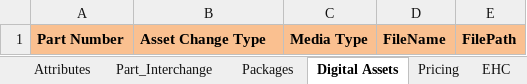
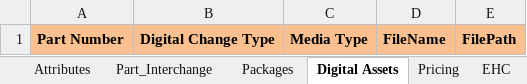
Before and after one commit to zobrathemanish/Vendor-Portal-staging, an Excel workbook: data/templates/standard_template.xlsx, sheet Digital Assets, drawn as a sheet; values as stored, in another font and other column widths than the file's, no borders; the diff names each change by its address in the sheet, - before the commit and + after, or states it on an @@ line.

```diff
--- a/data/templates/standard_template.xlsx (sheet Digital Assets)
+++ b/data/templates/standard_template.xlsx (sheet Digital Assets)
-B1: Asset Change Type
+B1: Digital Change Type
```
Also changed, not shown: sheet Item_Master, sheet Packages, other sheet tabs, 3 other files.
